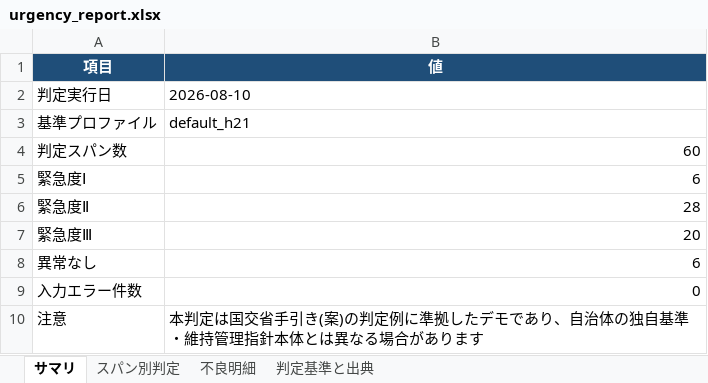
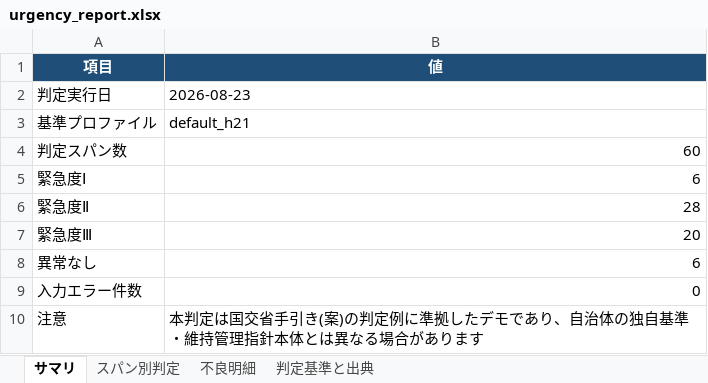
Before and after one commit to shirube-lab/pipeline-ledger-tools, an Excel workbook: work4-urgency/output/urgency_report.xlsx, sheet サマリ, drawn as a sheet; values as stored, in another font and other column widths than the file's, no borders; the diff names each change by its address in the sheet, - before the commit and + after, or states it on an @@ line.

```diff
--- a/work4-urgency/output/urgency_report.xlsx (sheet サマリ)
+++ b/work4-urgency/output/urgency_report.xlsx (sheet サマリ)
-B2 (値): 2026-08-10
+B2 (値): 2026-08-23
```
Also changed, not shown: work1-ledger-cleanup/fill_rate_report.xlsx, work1-ledger-cleanup/qa_report.xlsx, 5 other files.
